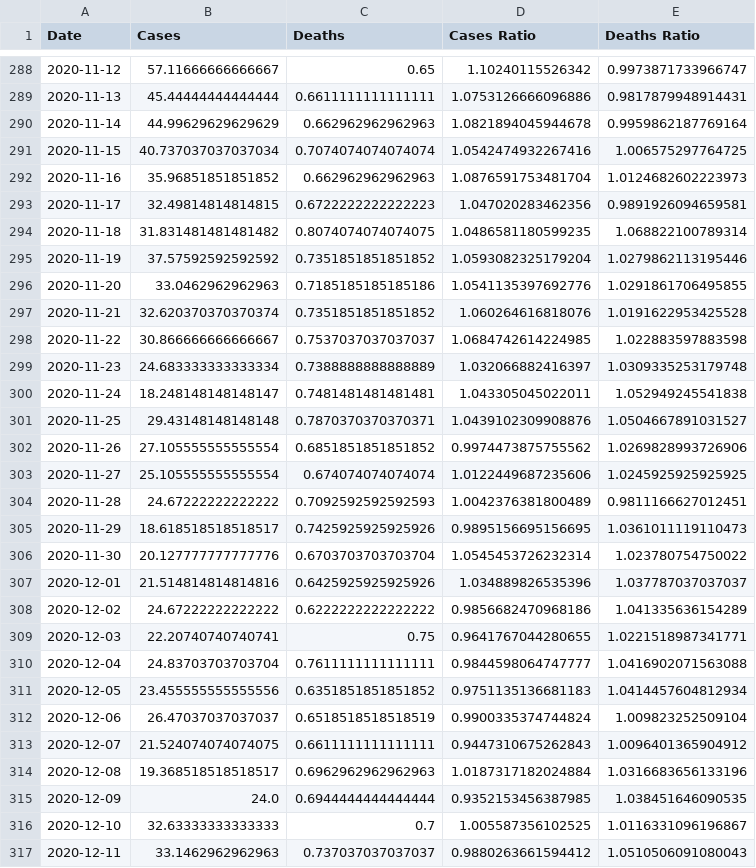
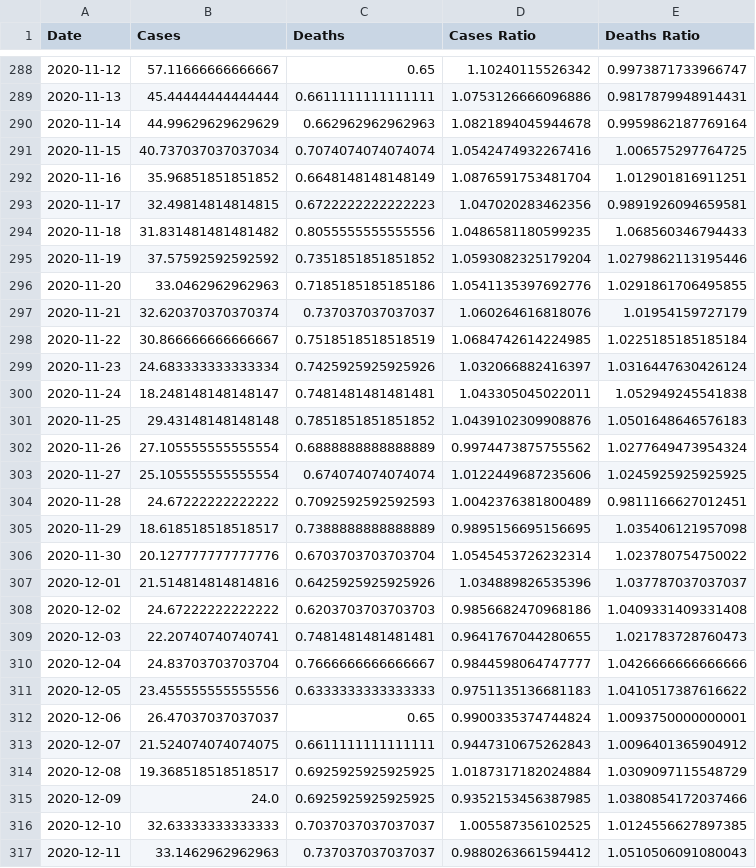
Before and after one commit to robertgauld/scotland-covid19-data, a CSV file: public/england_per_100000.csv, drawn as a sheet; only a part is shown, gaps mark what is left out; the diff covers the shown part only.

```diff
--- a/public/england_per_100000.csv
+++ b/public/england_per_100000.csv
@@ -291,27 +291,27 @@ Date,Cases,Deaths,Cases Ratio,Deaths Ratio
 2020-11-15,40.737037037037034,0.7074074074074074,1.0542474932267416,1.006575297764725
-2020-11-16,35.96851851851852,0.662962962962963,1.0876591753481704,1.0124682602223973
+2020-11-16,35.96851851851852,0.6648148148148149,1.0876591753481704,1.012901816911251
 2020-11-17,32.49814814814815,0.6722222222222223,1.047020283462356,0.9891926094659581
-2020-11-18,31.831481481481482,0.8074074074074075,1.0486581180599235,1.068822100789314
+2020-11-18,31.831481481481482,0.8055555555555556,1.0486581180599235,1.068560346794433
 2020-11-19,37.57592592592592,0.7351851851851852,1.0593082325179204,1.0279862113195446
 2020-11-20,33.0462962962963,0.7185185185185186,1.0541135397692776,1.0291861706495855
-2020-11-21,32.620370370370374,0.7351851851851852,1.060264616818076,1.0191622953425528
-2020-11-22,30.866666666666667,0.7537037037037037,1.0684742614224985,1.022883597883598
-2020-11-23,24.683333333333334,0.7388888888888889,1.032066882416397,1.0309335253179748
+2020-11-21,32.620370370370374,0.737037037037037,1.060264616818076,1.01954159727179
+2020-11-22,30.866666666666667,0.7518518518518519,1.0684742614224985,1.0225185185185184
+2020-11-23,24.683333333333334,0.7425925925925926,1.032066882416397,1.0316447630426124
 2020-11-24,18.248148148148147,0.7481481481481481,1.043305045022011,1.052949245541838
-2020-11-25,29.43148148148148,0.7870370370370371,1.0439102309908876,1.0504667891031527
-2020-11-26,27.105555555555554,0.6851851851851852,0.9974473875755562,1.0269828993726906
+2020-11-25,29.43148148148148,0.7851851851851852,1.0439102309908876,1.0501648646576183
+2020-11-26,27.105555555555554,0.6888888888888889,0.9974473875755562,1.0277649473954324
 2020-11-27,25.105555555555554,0.674074074074074,1.0122449687235606,1.0245925925925925
 2020-11-28,24.67222222222222,0.7092592592592593,1.0042376381800489,0.9811166627012451
-2020-11-29,18.618518518518517,0.7425925925925926,0.9895156695156695,1.0361011119110473
+2020-11-29,18.618518518518517,0.7388888888888889,0.9895156695156695,1.035406121957098
 2020-11-30,20.127777777777776,0.6703703703703704,1.0545453726232314,1.023780754750022
 2020-12-01,21.514814814814816,0.6425925925925926,1.034889826535396,1.037787037037037
-2020-12-02,24.67222222222222,0.6222222222222222,0.9856682470968186,1.041335636154289
-2020-12-03,22.20740740740741,0.75,0.9641767044280655,1.0221518987341771
-2020-12-04,24.83703703703704,0.7611111111111111,0.9844598064747777,1.0416902071563088
-2020-12-05,23.455555555555556,0.6351851851851852,0.9751135136681183,1.0414457604812934
-2020-12-06,26.47037037037037,0.6518518518518519,0.9900335374744824,1.009823252509104
+2020-12-02,24.67222222222222,0.6203703703703703,0.9856682470968186,1.0409331409331408
+2020-12-03,22.20740740740741,0.7481481481481481,0.9641767044280655,1.021783728760473
+2020-12-04,24.83703703703704,0.7666666666666667,0.9844598064747777,1.0426666666666666
+2020-12-05,23.455555555555556,0.6333333333333333,0.9751135136681183,1.0410517387616622
+2020-12-06,26.47037037037037,0.65,0.9900335374744824,1.0093750000000001
 2020-12-07,21.524074074074075,0.6611111111111111,0.9447310675262843,1.0096401365904912
-2020-12-08,19.368518518518517,0.6962962962962963,1.0187317182024884,1.0316683656133196
-2020-12-09,24.0,0.6944444444444444,0.9352153456387985,1.038451646090535
-2020-12-10,32.63333333333333,0.7,1.005587356102525,1.0116331096196867
+2020-12-08,19.368518518518517,0.6925925925925925,1.0187317182024884,1.0309097115548729
+2020-12-09,24.0,0.6925925925925925,0.9352153456387985,1.0380854172037466
+2020-12-10,32.63333333333333,0.7037037037037037,1.005587356102525,1.0124556627897385
 2020-12-11,33.1462962962963,0.737037037037037,0.9880263661594412,1.0510506091080043
```
Also changed, not shown: 1 added row and 150 edited cells elsewhere in this file, public/northern_ireland_per_100000.csv, public/scotland_per_100000.csv, 50 other files.
